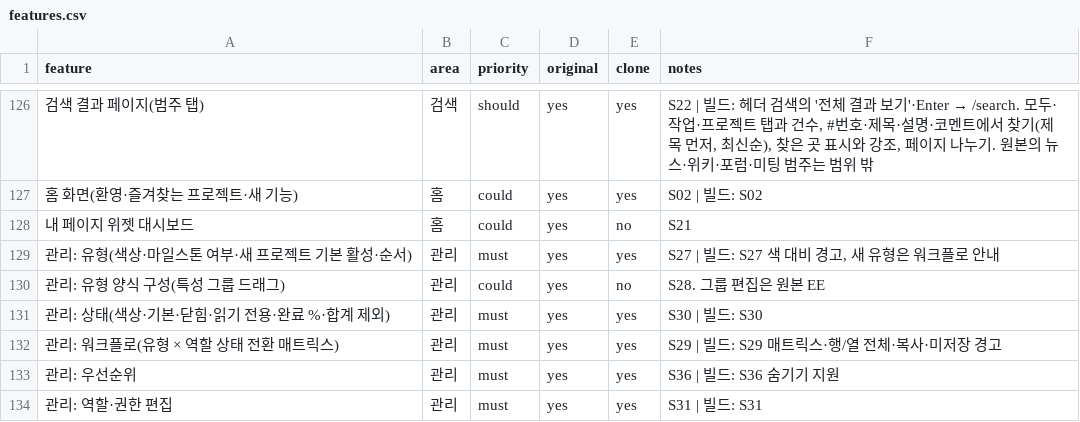
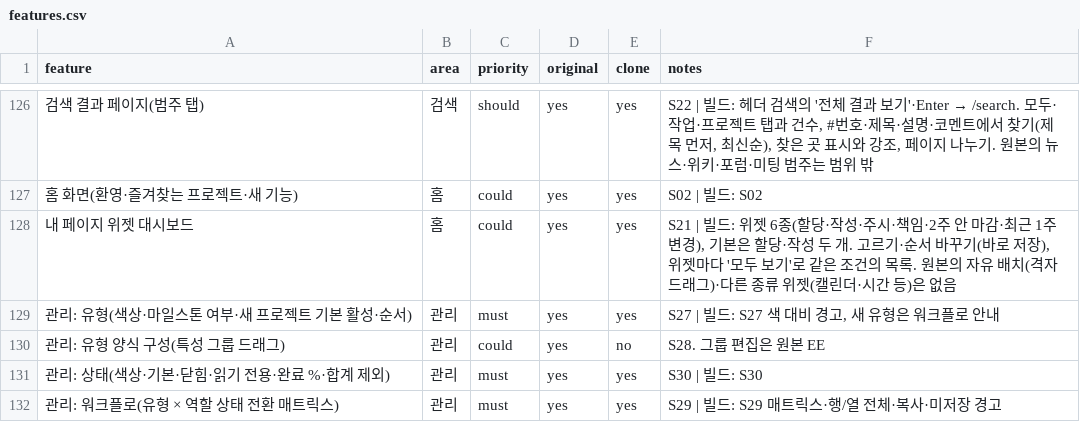
Before and after one commit to outlet13f/openPMS, a CSV file: replica/features.csv, drawn as a sheet; only a part is shown, gaps mark what is left out; the shorter side is filled out with more unchanged rows; the diff names each change by its address in the sheet, - before the commit and + after, or states it on an @@ line.

```diff
--- a/replica/features.csv
+++ b/replica/features.csv
-E128 (clone): no
+E128 (clone): yes
-F128 (notes): S21
+F128 (notes): S21 | 빌드: 위젯 6종(할당·작성·주시·책임·2주 안 마감·최근 1주 변경), 기본은 할당·작성 두 개. 고르기·순서 바꾸기(바로 저장), 위젯마다 '모두 보기'로 같은 조건의 목록. 원본의 자유 배치(격자 드래그)·다른 종류 위젯(캘린더·시간 등)은 없음
```
Also changed, not shown: 14 other files.
